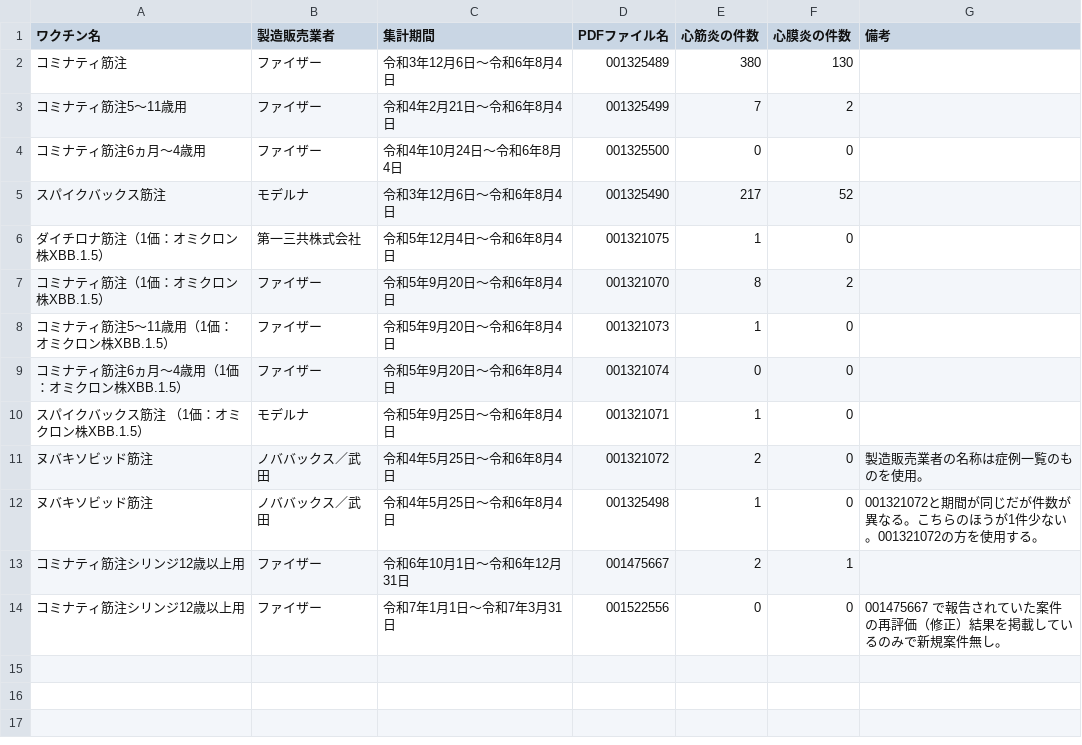
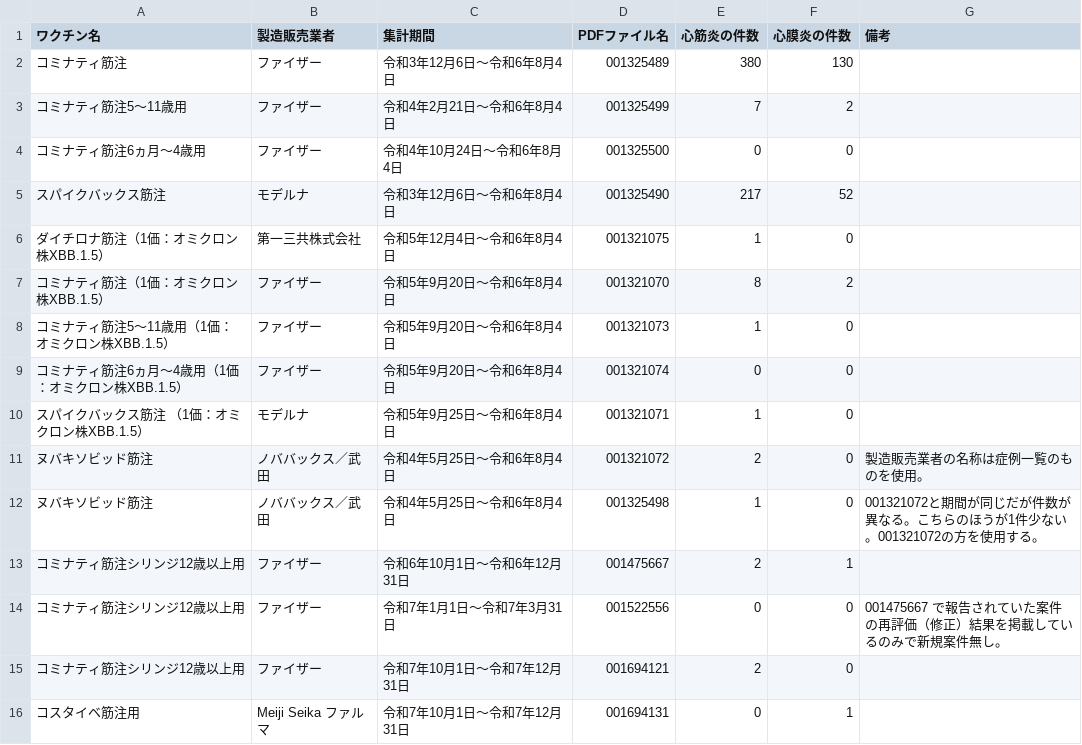
Before and after one commit to vaccinesosjapan/dashboard-datasets, a CSV file: carditis/carditis-table.csv, drawn as a sheet; the diff names each change by its address in the sheet, - before the commit and + after, or states it on an @@ line.

```diff
--- a/carditis/carditis-table.csv
+++ b/carditis/carditis-table.csv
+row 15: コミナティ筋注シリンジ12歳以上用 | ファイザー | 令和7年10月1日～令和7年12月31日 | 001694121 | 2 | 0
+row 16: コスタイベ筋注用 | Meiji Seika ファルマ | 令和7年10月1日～令和7年12月31日 | 001694131 | 0 | 1
```
Also changed, not shown: 15 other files.
